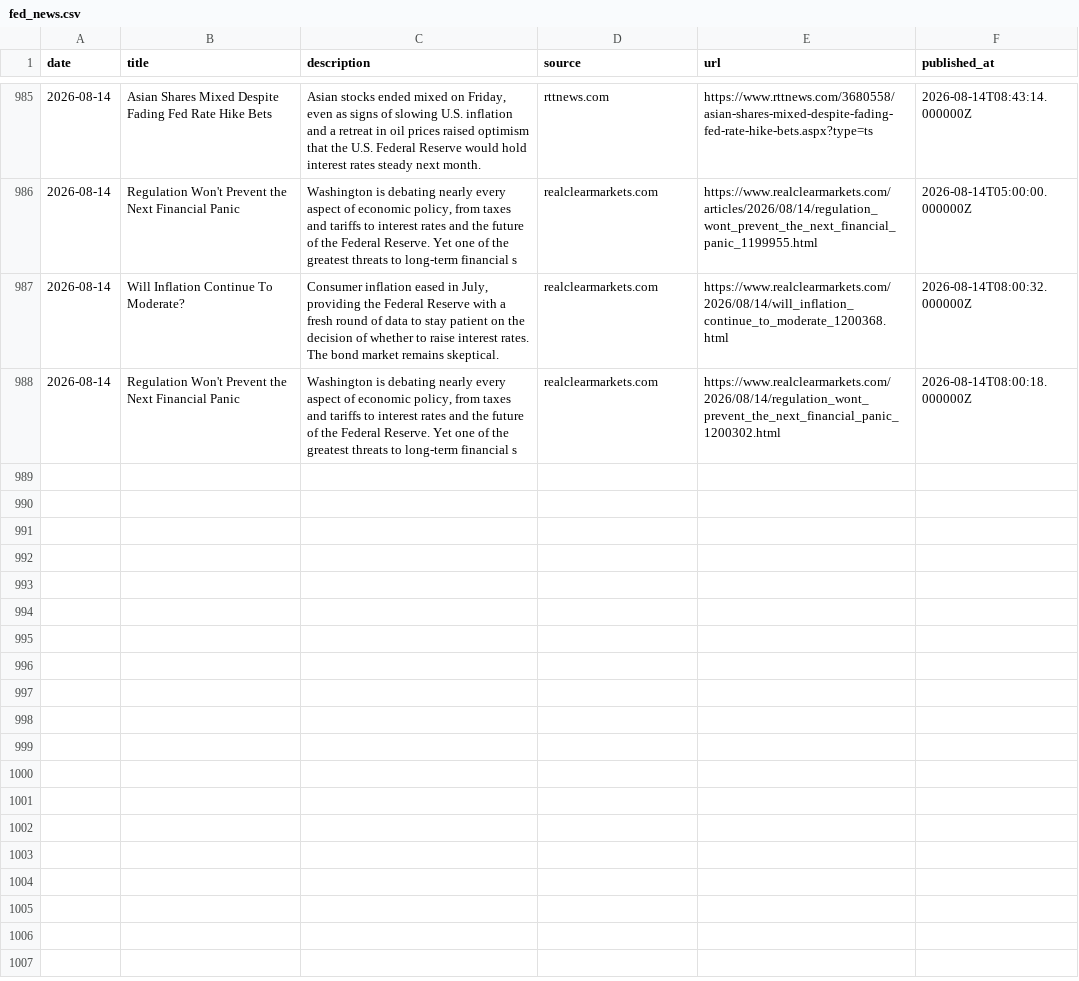
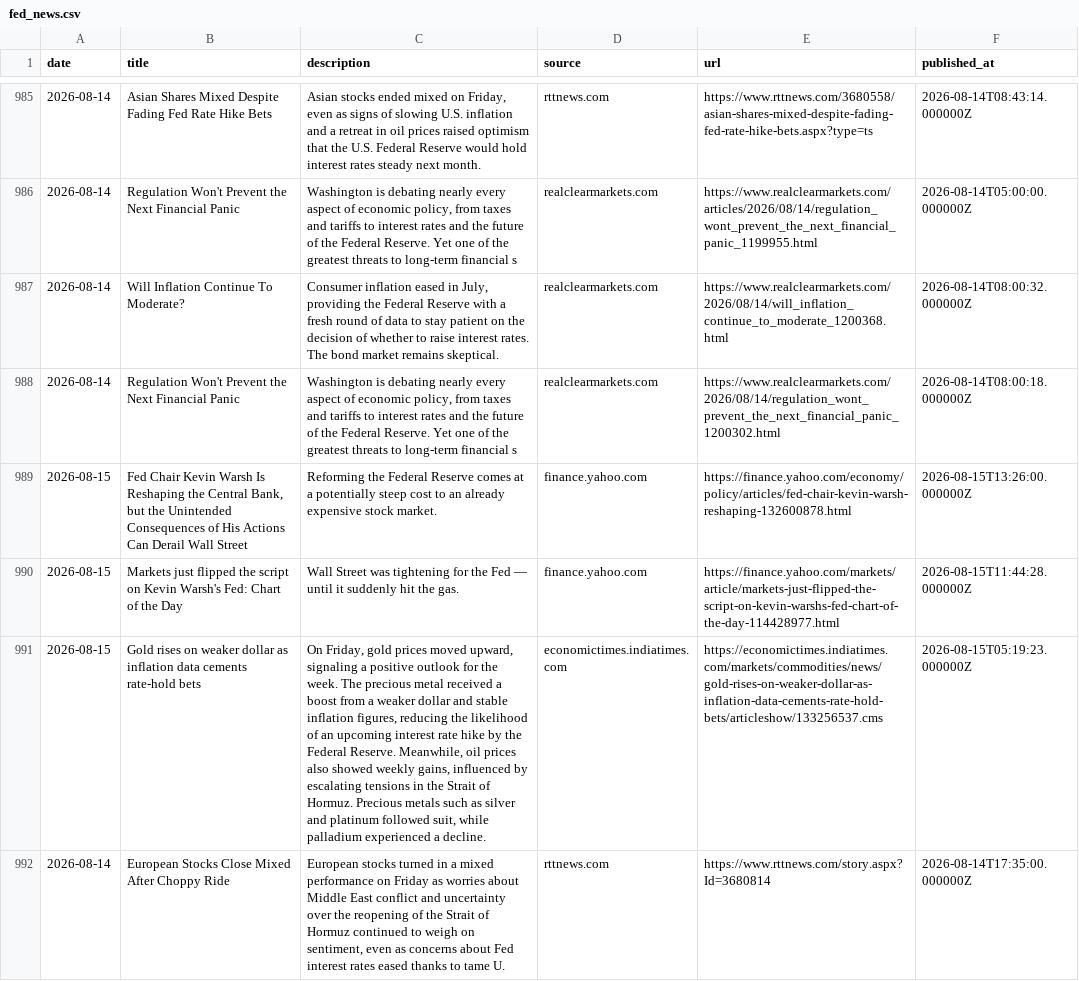
Before and after one commit to 2026-AICP/fomc-sentiment-agents, a CSV file: data/news/fed_news.csv, drawn as a sheet; only a part is shown, gaps mark what is left out; the diff names each change by its address in the sheet, - before the commit and + after, or states it on an @@ line.

```diff
--- a/data/news/fed_news.csv
+++ b/data/news/fed_news.csv
+row 989: 2026-08-15 | Fed Chair Kevin Warsh Is Reshaping the Central Bank, but the Unintended Consequences of His Actions Can Derail Wall Street | Reforming the Federal Reserve comes at a potentially steep cost to an already expensive stock market. | finance.yahoo.com | https://finance.yahoo.com/economy/policy/articles/fed-chair-kevin-warsh-reshaping-132600878.html | 2026-08-15T13:26:00.000000Z
+row 990: 2026-08-15 | Markets just flipped the script on Kevin Warsh's Fed: Chart of the Day | Wall Street was tightening for the Fed — until it suddenly hit the gas. | finance.yahoo.com | https://finance.yahoo.com/markets/article/markets-just-flipped-the-script-on-kevin-warshs-fed-chart-of-the-day-114428977.html | 2026-08-15T11:44:28.000000Z
+row 991: 2026-08-15 | Gold rises on weaker dollar as inflation data cements rate-hold bets | On Friday, gold prices moved upward, signaling a positive outlook for the week. The precious metal received a boost from a weaker dollar and stable inflation figures, reducing the likelihood of an upcoming interest rate hike by the Federal Reserve. Meanwhile, oil prices also showed weekly gains, influenced by escalating tensions in the Strait of Hormuz. Precious metals such as silver and platinum followed suit, while palladium experienced a decline. | economictimes.indiatimes.com | https://economictimes.indiatimes.com/markets/commodities/news/gold-rises-on-weaker-dollar-as-inflation-data-cements-rate-hold-bets/articleshow/133256537.cms | 2026-08-15T05:19:23.000000Z
+row 992: 2026-08-14 | European Stocks Close Mixed After Choppy Ride | European stocks turned in a mixed performance on Friday as worries about Middle East conflict and uncertainty over the reopening of the Strait of Hormuz continued to weigh on sentiment, even as concerns about Fed interest rates eased thanks to tame U. | rttnews.com | https://www.rttnews.com/story.aspx?Id=3680814 | 2026-08-14T17:35:00.000000Z
```
Also changed, not shown: outputs/daily_headline.csv, outputs/daily_signals.csv, 6 other files.
